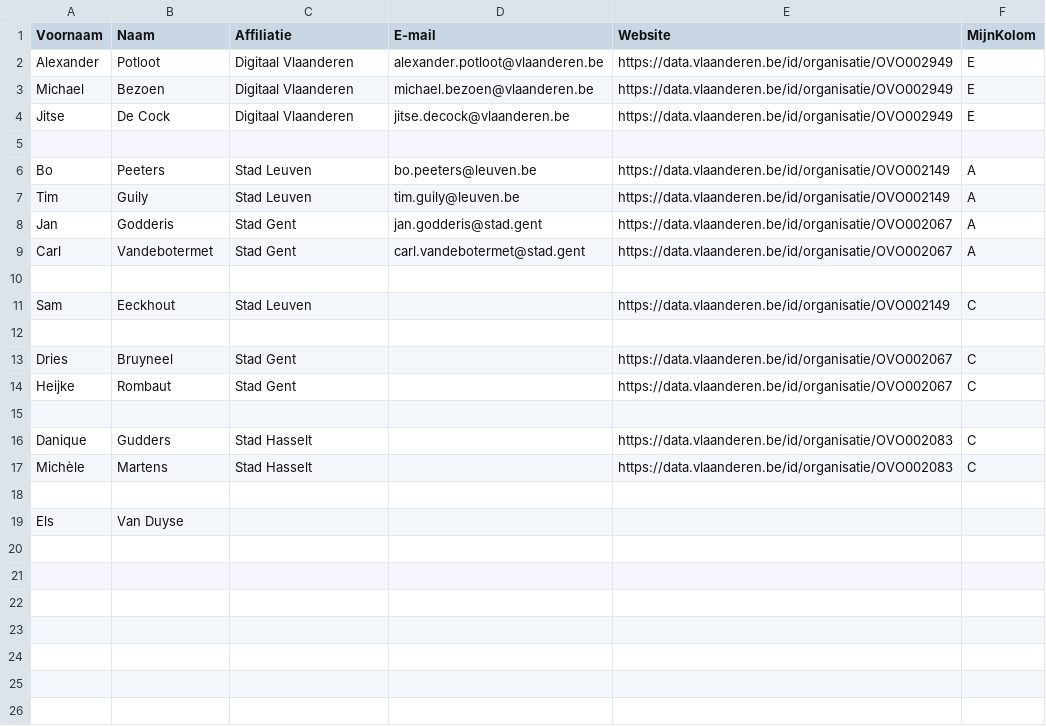
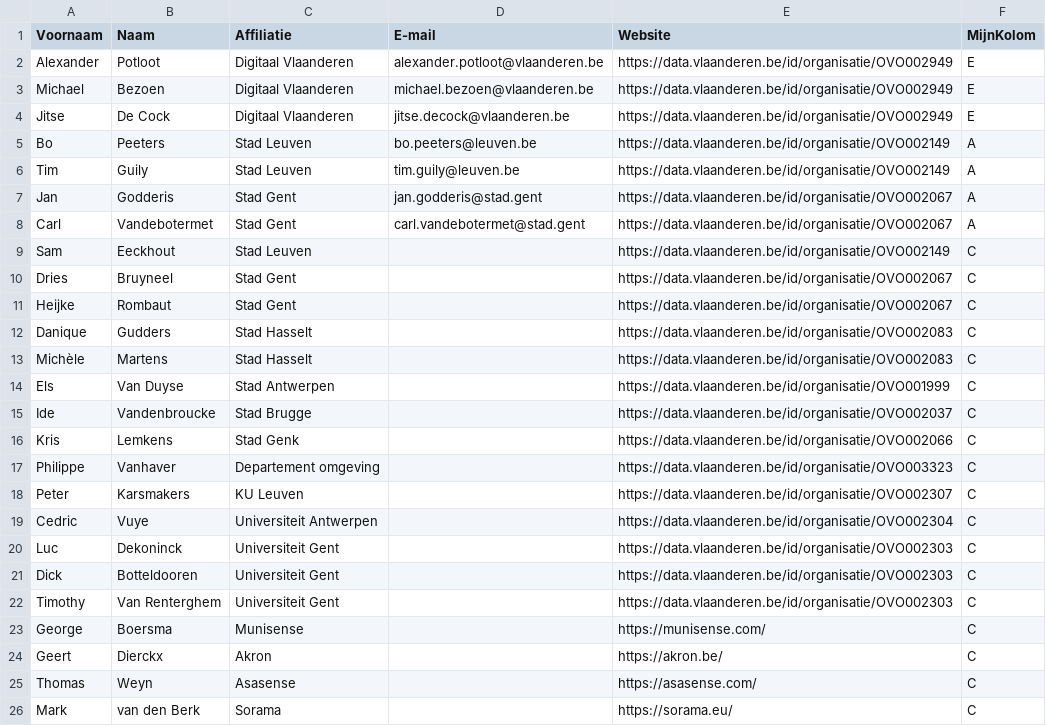
Before and after one commit to Informatievlaanderen/OSLOthema-NDNN, a CSV file: stakeholders.csv, drawn as a sheet.

Commit message:
Update stakeholders.csv

```diff
--- a/stakeholders.csv
+++ b/stakeholders.csv
@@ -4,3 +4,2 @@ Michael;Bezoen;Digitaal Vlaanderen;michael.bezoen@vlaanderen.be;https://data.vla
 Jitse;De Cock;Digitaal Vlaanderen;jitse.decock@vlaanderen.be;https://data.vlaanderen.be/id/organisatie/OVO002949;E
-;;;;;
 Bo;Peeters;Stad Leuven;bo.peeters@leuven.be ;https://data.vlaanderen.be/id/organisatie/OVO002149;A
@@ -9,11 +8,19 @@ Jan;Godderis;Stad Gent;jan.godderis@stad.gent ;https://data.vlaanderen.be/id/or
 Carl;Vandebotermet;Stad Gent;carl.vandebotermet@stad.gent ;https://data.vlaanderen.be/id/organisatie/OVO002067;A
-;;;;;
 Sam;Eeckhout;Stad Leuven;;https://data.vlaanderen.be/id/organisatie/OVO002149;C
-;;;;;
 Dries ;Bruyneel;Stad Gent;;https://data.vlaanderen.be/id/organisatie/OVO002067;C
 Heijke;Rombaut;Stad Gent;;https://data.vlaanderen.be/id/organisatie/OVO002067;C
-;;;;;
 Danique;Gudders;Stad Hasselt;;https://data.vlaanderen.be/id/organisatie/OVO002083;C
 Michèle ;Martens;Stad Hasselt;;https://data.vlaanderen.be/id/organisatie/OVO002083;C
-;;;;;
-Els;Van Duyse;;;;
+Els;Van Duyse;Stad Antwerpen;;https://data.vlaanderen.be/id/organisatie/OVO001999;C
+Ide ;Vandenbroucke;Stad Brugge;;https://data.vlaanderen.be/id/organisatie/OVO002037;C
+Kris;Lemkens;Stad Genk;;https://data.vlaanderen.be/id/organisatie/OVO002066;C
+Philippe;Vanhaver;Departement omgeving;;https://data.vlaanderen.be/id/organisatie/OVO003323;C
+Peter;Karsmakers;KU Leuven;;https://data.vlaanderen.be/id/organisatie/OVO002307;C
+Cedric;Vuye;Universiteit Antwerpen;;https://data.vlaanderen.be/id/organisatie/OVO002304;C
+Luc ;Dekoninck;Universiteit Gent;;https://data.vlaanderen.be/id/organisatie/OVO002303;C
+Dick;Botteldooren;Universiteit Gent;;https://data.vlaanderen.be/id/organisatie/OVO002303;C
+Timothy;Van Renterghem;Universiteit Gent;;https://data.vlaanderen.be/id/organisatie/OVO002303;C
+George;Boersma;Munisense;;https://munisense.com/;C
+Geert;Dierckx;Akron;;https://akron.be/;C
+Thomas;Weyn;Asasense;;https://asasense.com/;C
+Mark;van den Berk;Sorama;;https://sorama.eu/;C
```
